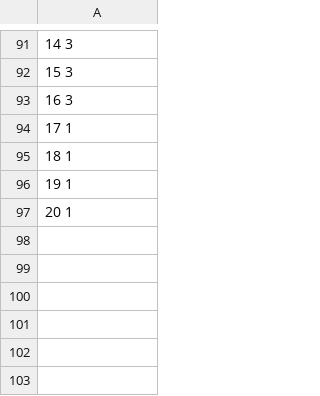
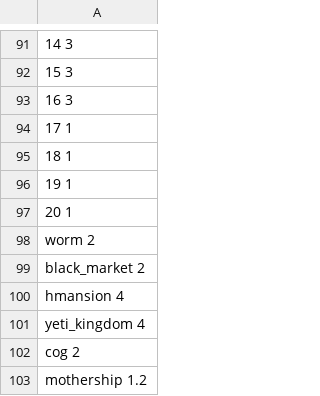
Before and after one commit to daveknippers/KaliRoulette, a CSV file: i_hate_snakes/intialOdds.csv, drawn as a sheet; only a part is shown, gaps mark what is left out; the diff names each change by its address in the sheet, - before the commit and + after, or states it on an @@ line.

```diff
--- a/i_hate_snakes/intialOdds.csv
+++ b/i_hate_snakes/intialOdds.csv
+row 98: worm 2
+row 99: black_market 2
+row 100: hmansion 4
+row 101: yeti_kingdom 4
+row 102: cog 2
+row 103: mothership 1.2
```
Also changed, not shown: 2 other files.
